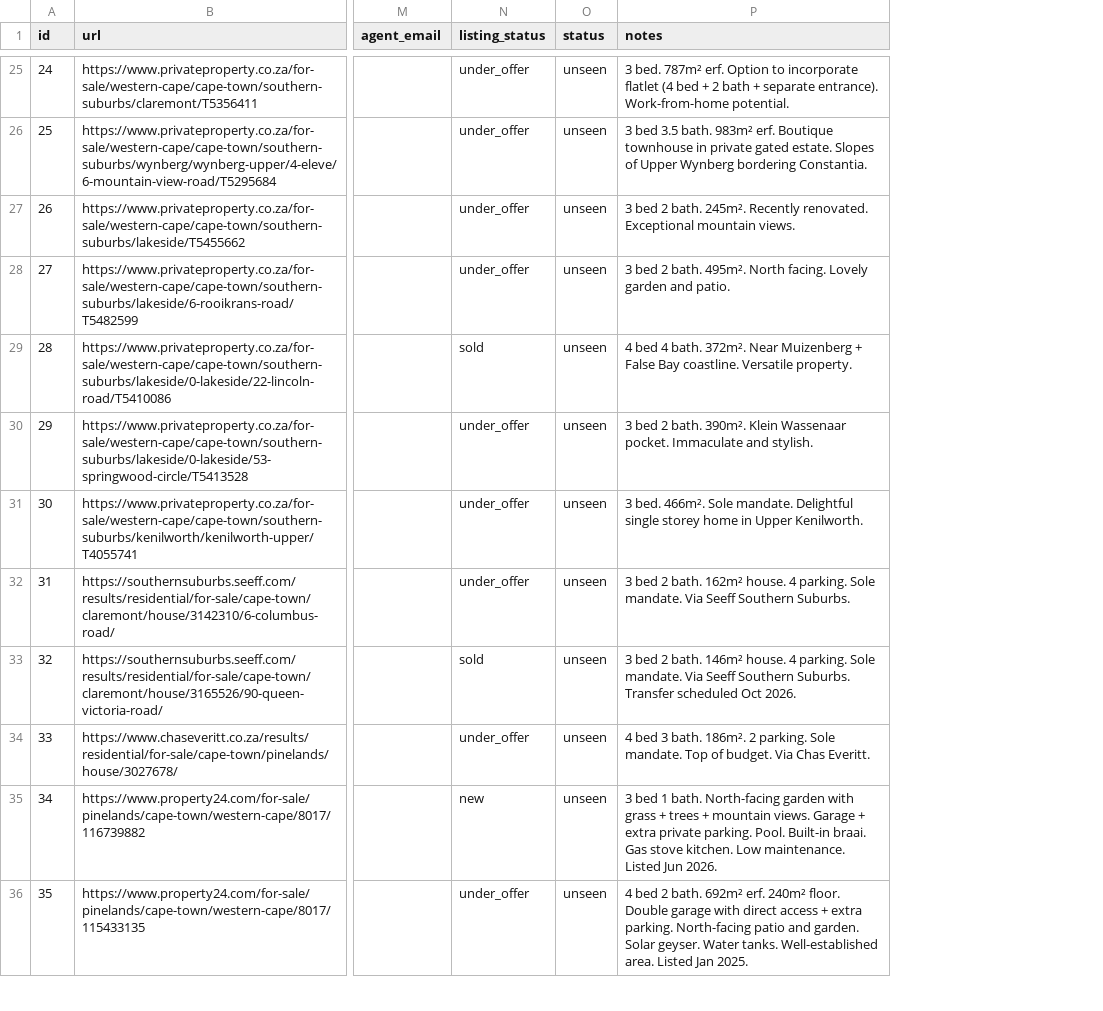
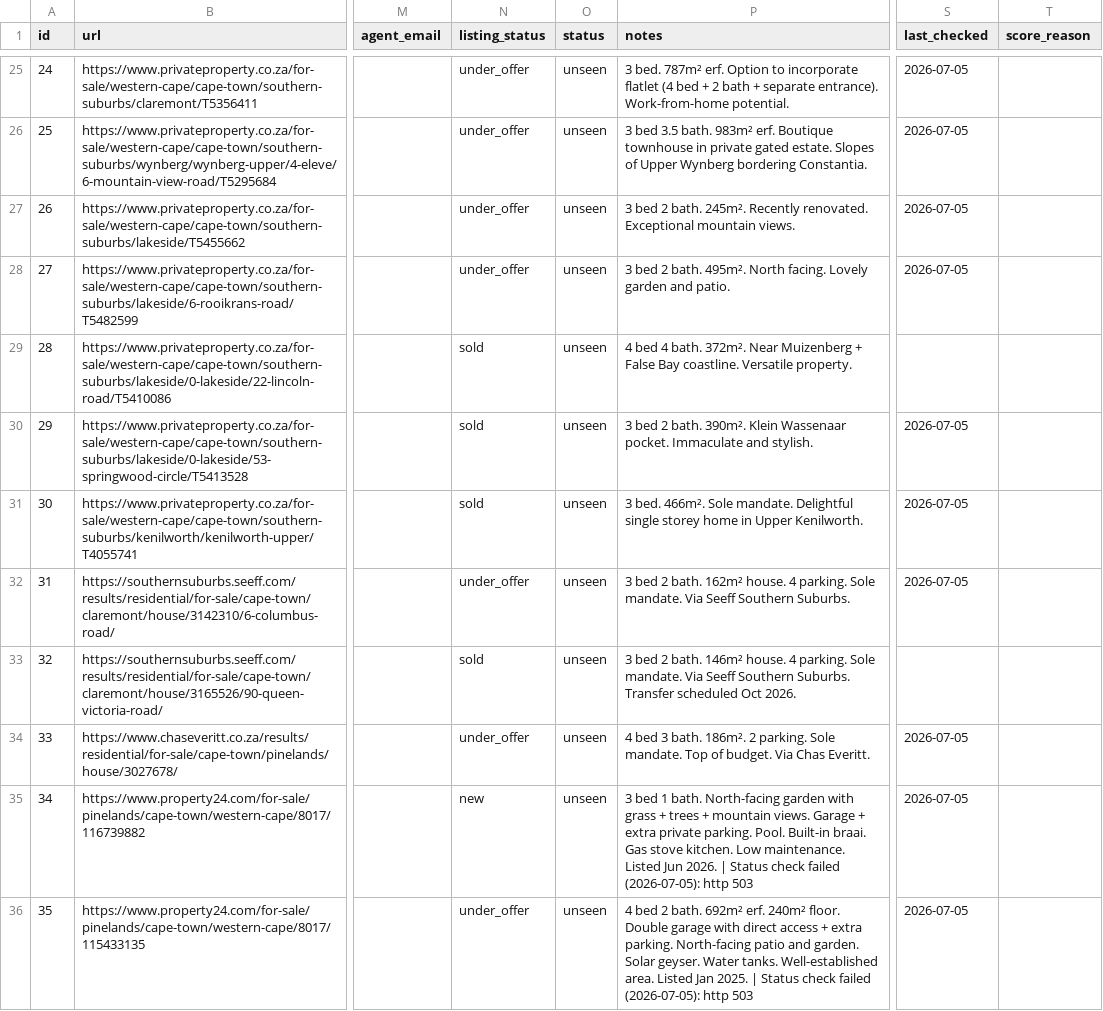
Before and after one commit to system123/house-search, a CSV file: listings.csv, drawn as a sheet; only a part is shown, gaps mark what is left out; the diff covers the shown part only; the diff names each change by its address in the sheet, - before the commit and + after, or states it on an @@ line.

```diff
--- a/listings.csv
+++ b/listings.csv
+column S (last_checked), rows 25-36: 2026-07-05 | 2026-07-05 | 2026-07-05 | 2026-07-05 |  | 2026-07-05 | 2026-07-05 | 2026-07-05 |  | 2026-07-05 | 2026-07-05 | 2026-07-05
+column T (score_reason), empty
-N30:N31 (listing_status): under_offer
+N30:N31 (listing_status): sold
-P35 (notes): …Jun 2026.
+P35 (notes): …Jun 2026. | Status check failed (2026-07-05): http 503
-P36 (notes): …Jan 2025.
+P36 (notes): …Jan 2025. | Status check failed (2026-07-05): http 503
```
Also changed, not shown: 30 edited cells elsewhere in this file.
